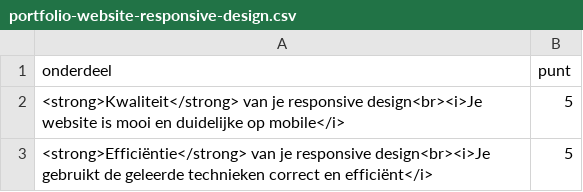
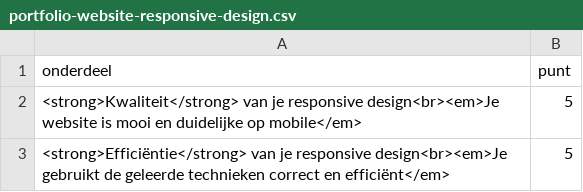
Before and after one commit to HanneMaes/meneermaes, a CSV file: docs/_data/webtechnology/portfolio-website-responsive-design.csv, drawn as a sheet.

```diff
--- a/docs/_data/webtechnology/portfolio-website-responsive-design.csv
+++ b/docs/_data/webtechnology/portfolio-website-responsive-design.csv
@@ -1,3 +1,3 @@
 onderdeel,punt
-<strong>Kwaliteit</strong> van je responsive design<br><i>Je website is mooi en duidelijke op mobile</i>, 5
-<strong>Efficiëntie</strong> van je responsive design<br><i>Je gebruikt de geleerde technieken correct en efficiënt</i>, 5
+<strong>Kwaliteit</strong> van je responsive design<br><em>Je website is mooi en duidelijke op mobile</em>, 5
+<strong>Efficiëntie</strong> van je responsive design<br><em>Je gebruikt de geleerde technieken correct en efficiënt</em>, 5
```
Also changed, not shown: 12 other files.
